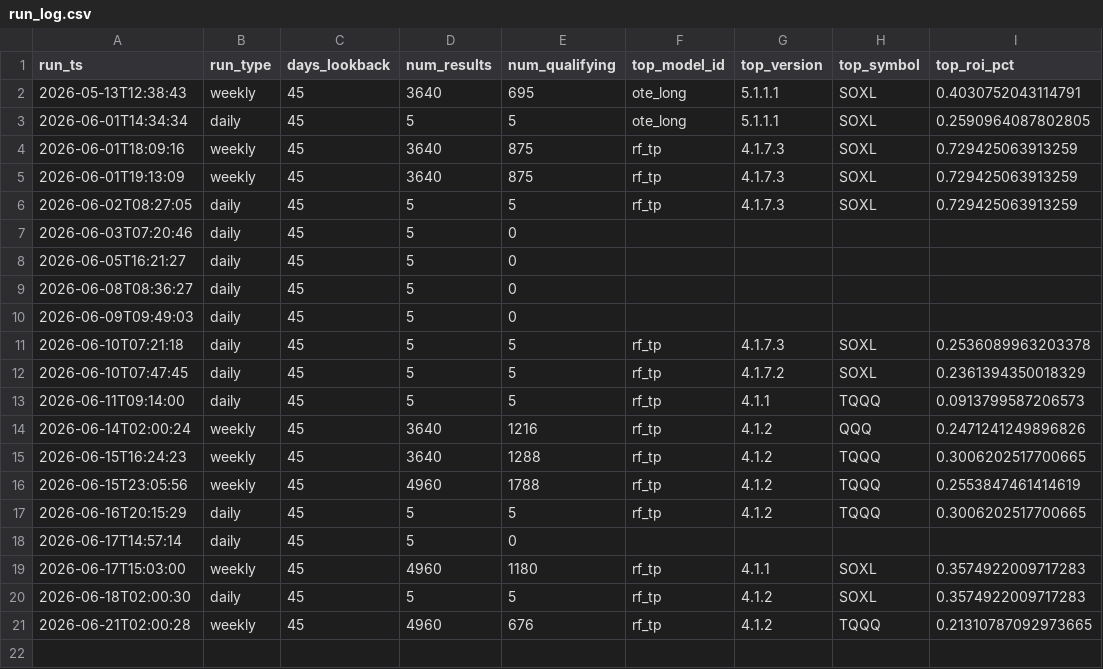
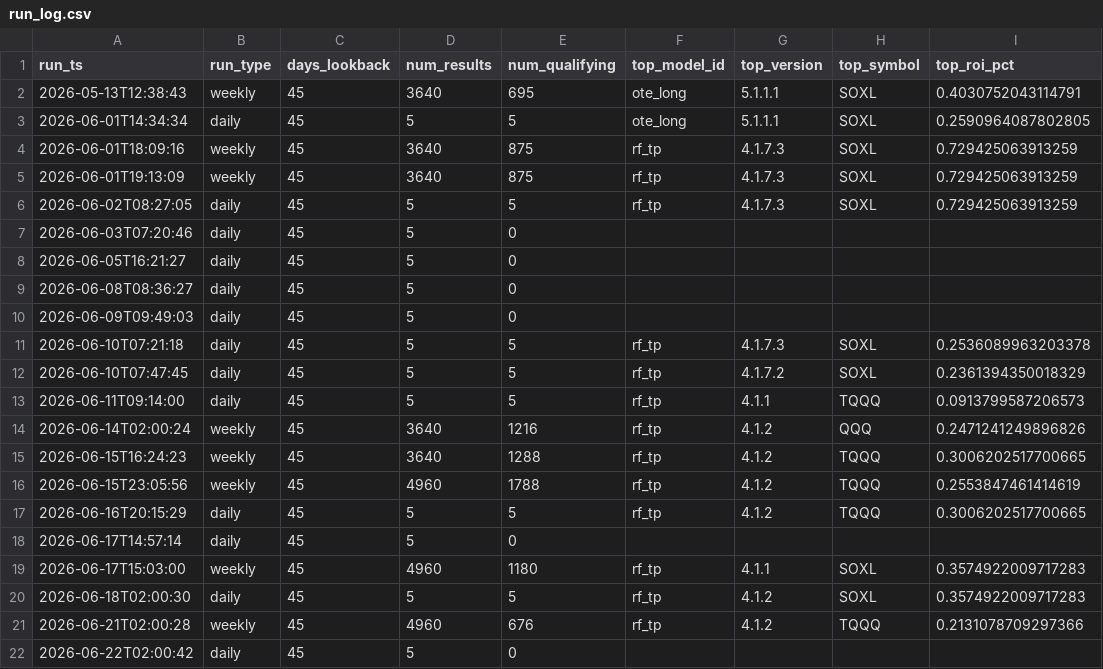
Before and after one commit to tenex-lab/tenex-lab.github.io, a CSV file: registry/run_log.csv, drawn as a sheet.

Commit message:
Daily run: 20260622

```diff
--- a/registry/run_log.csv
+++ b/registry/run_log.csv
@@ -20,2 +20,3 @@ run_ts,run_type,days_lookback,num_results,num_qualifying,top_model_id,top_versio
 2026-06-18T02:00:30,daily,45,5,5,rf_tp,4.1.2,SOXL,0.3574922009717283
-2026-06-21T02:00:28,weekly,45,4960,676,rf_tp,4.1.2,TQQQ,0.21310787092973665
+2026-06-21T02:00:28,weekly,45,4960,676,rf_tp,4.1.2,TQQQ,0.2131078709297366
+2026-06-22T02:00:42,daily,45,5,0,,,,
```
Also changed, not shown: 1 other file.
